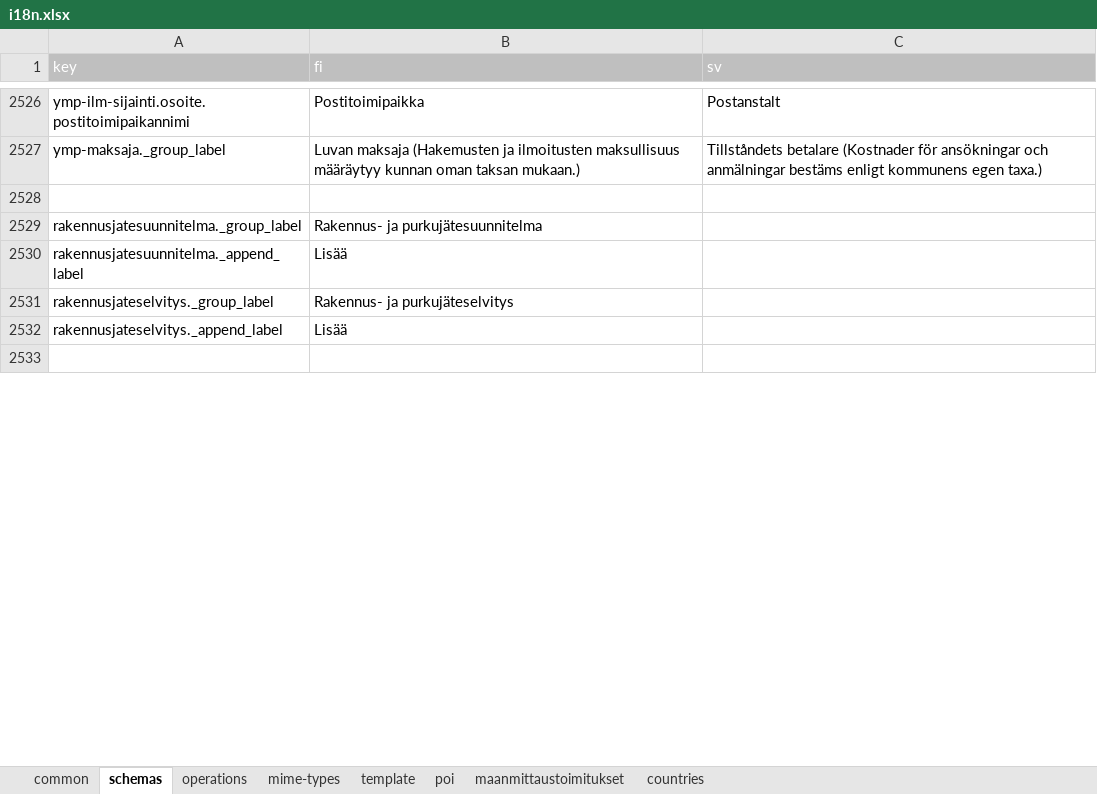
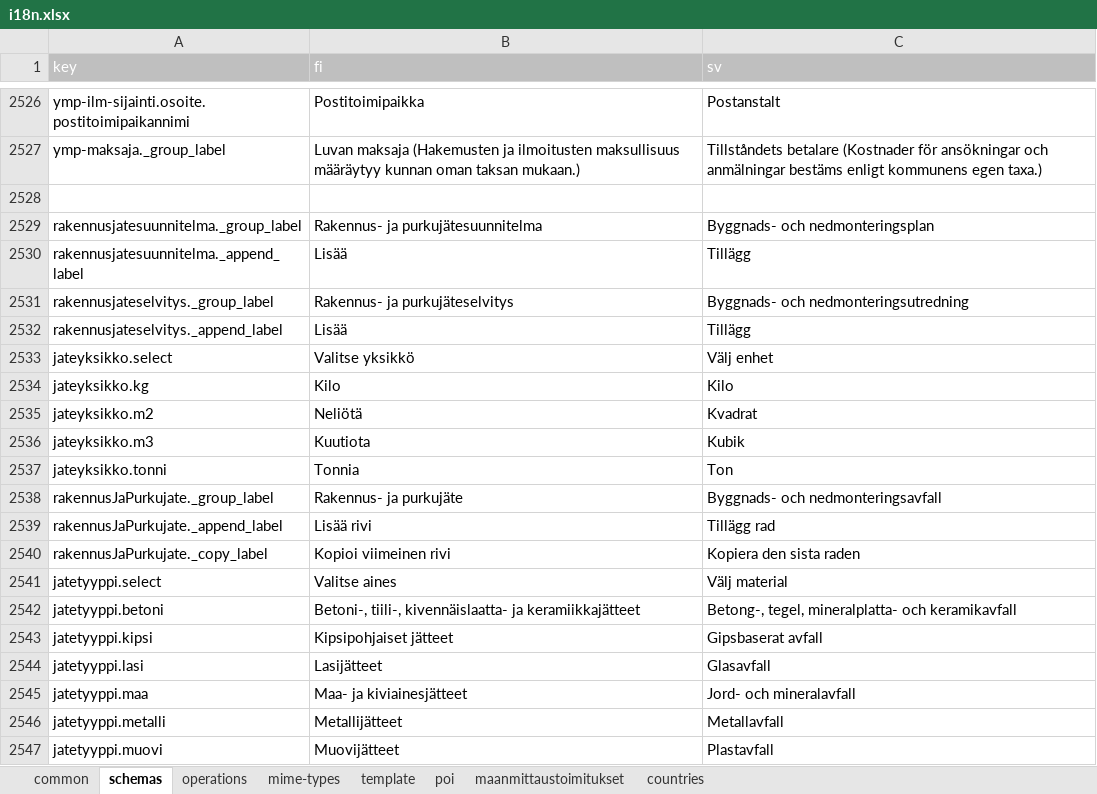
Before and after one commit to lupapiste/lupapiste, an Excel workbook: resources/i18n.xlsx, sheet schemas, drawn as a sheet; only a part is shown, gaps mark what is left out; the shorter side is filled out with more unchanged rows; values as stored, in another font and other column widths than the file's, no borders; conditional formats not drawn; the diff covers the shown part only; the diff names each change by its address in the sheet, - before the commit and + after, or states it on an @@ line.

Commit message:
swedish translations

```diff
--- a/resources/i18n.xlsx (sheet schemas)
+++ b/resources/i18n.xlsx (sheet schemas)
-C2529 (sv): (empty)
+C2529 (sv): Byggnads- och nedmonteringsplan
-C2530 (sv): (empty)
+C2530 (sv): Tillägg
-C2531 (sv): (empty)
+C2531 (sv): Byggnads- och nedmonteringsutredning
-C2532 (sv): (empty)
+C2532 (sv): Tillägg
+row 2533: jateyksikko.select | Valitse yksikkö | Välj enhet
+row 2534: jateyksikko.kg | Kilo | Kilo
+row 2535: jateyksikko.m2 | Neliötä | Kvadrat
+row 2536: jateyksikko.m3 | Kuutiota | Kubik
+row 2537: jateyksikko.tonni | Tonnia | Ton
+row 2538: rakennusJaPurkujate._group_label | Rakennus- ja purkujäte | Byggnads- och nedmonteringsavfall
+row 2539: rakennusJaPurkujate._append_label | Lisää rivi | Tillägg rad
+row 2540: rakennusJaPurkujate._copy_label | Kopioi viimeinen rivi | Kopiera den sista raden
+row 2541: jatetyyppi.select | Valitse aines | Välj material
+row 2542: jatetyyppi.betoni | Betoni-, tiili-, kivennäislaatta- ja keramiikkajätteet | Betong-, tegel, mineralplatta- och keramikavfall
+row 2543: jatetyyppi.kipsi | Kipsipohjaiset jätteet | Gipsbaserat avfall
+row 2544: jatetyyppi.lasi | Lasijätteet | Glasavfall
+row 2545: jatetyyppi.maa | Maa- ja kiviainesjätteet | Jord- och mineralavfall
+row 2546: jatetyyppi.metalli | Metallijätteet | Metallavfall
+row 2547: jatetyyppi.muovi | Muovijätteet | Plastavfall
```
Also changed, not shown: 31 added rows, 56 removed rows and 69 edited cells elsewhere in this sheet, sheet common, sheet operations.
